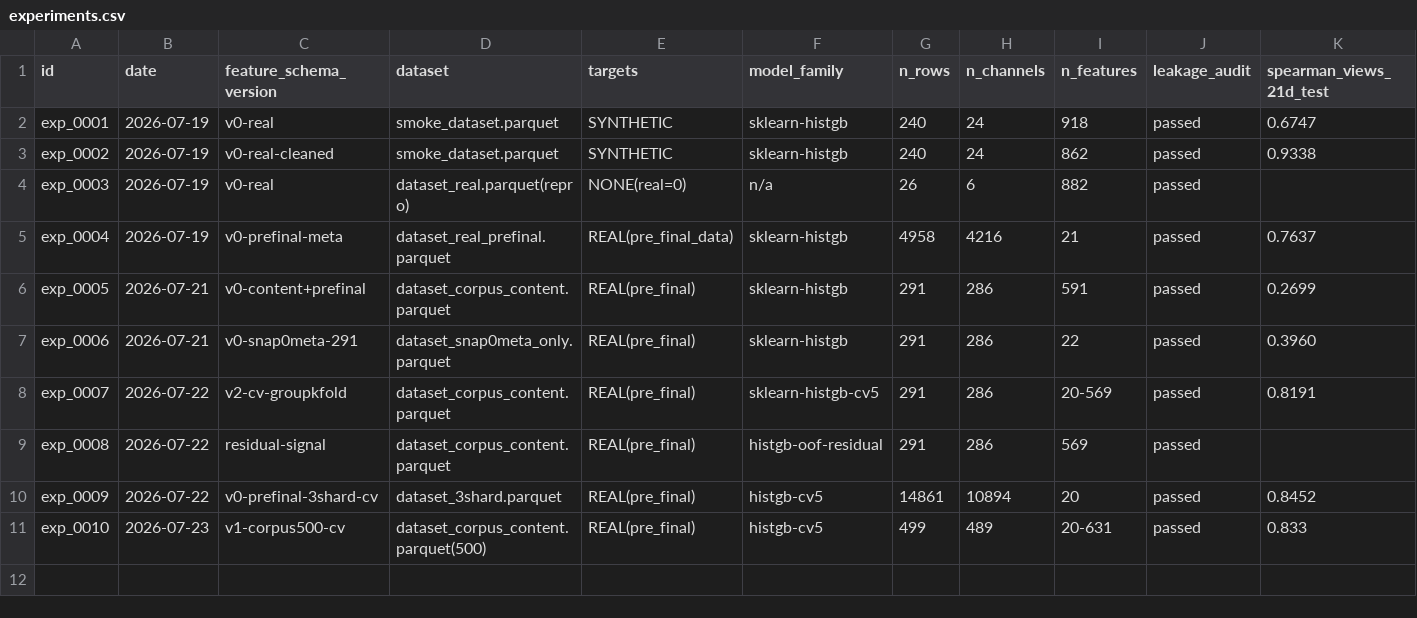
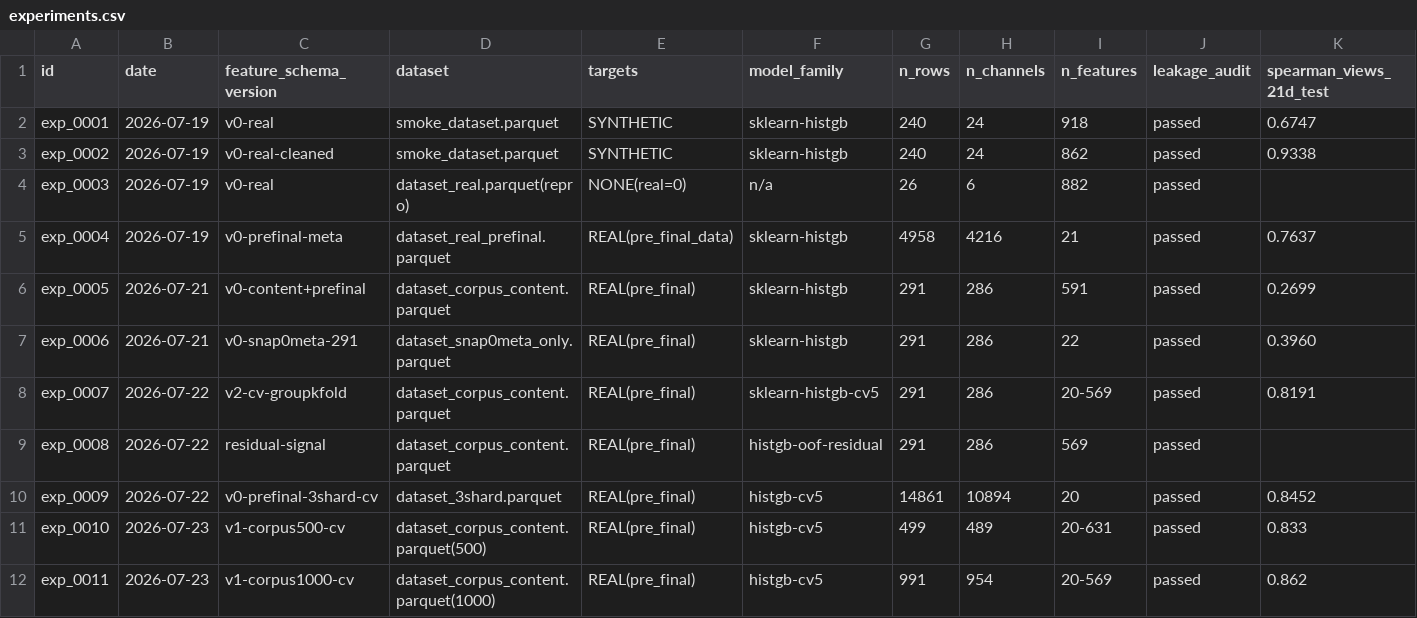
Before and after one commit to lebedev-ilia/TrendFlowML, a CSV file: Models/state/experiments.csv, drawn as a sheet; only a part is shown; rows hold the shown columns only; the diff names each change by its address in the sheet, - before the commit and + after, or states it on an @@ line.

```diff
--- a/Models/state/experiments.csv
+++ b/Models/state/experiments.csv
+row 12: exp_0011 | 2026-07-23 | v1-corpus1000-cv | dataset_corpus_content.parquet(1000) | REAL(pre_final) | histgb-cv5 | 991 | 954 | 20-569 | passed | 0.862
```
Also changed, not shown: Models/state/analysis/v2_cv_results.csv, 4 other files.
